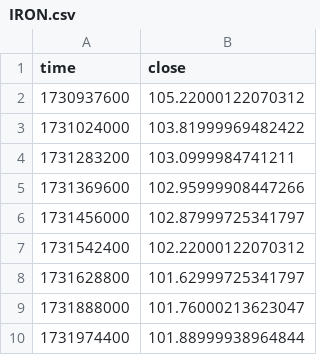
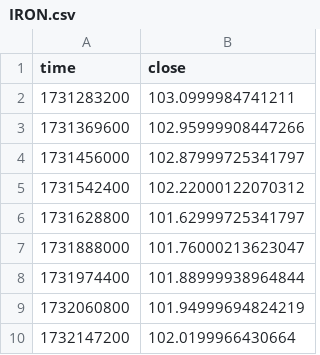
Before and after one commit to medaddi/ia-app, a CSV file: smc/macro/IRON.csv, drawn as a sheet; only a part is shown; the shorter side is filled out with more unchanged rows.

```diff
--- a/smc/macro/IRON.csv
+++ b/smc/macro/IRON.csv
@@ -1,4 +1,2 @@
 time,close
-1730937600,105.22000122070312
-1731024000,103.81999969482422
 1731283200,103.0999984741211
```
Also changed, not shown: smc/macro/SPX.csv, smc/macro/VIX.csv, 39 other files.
